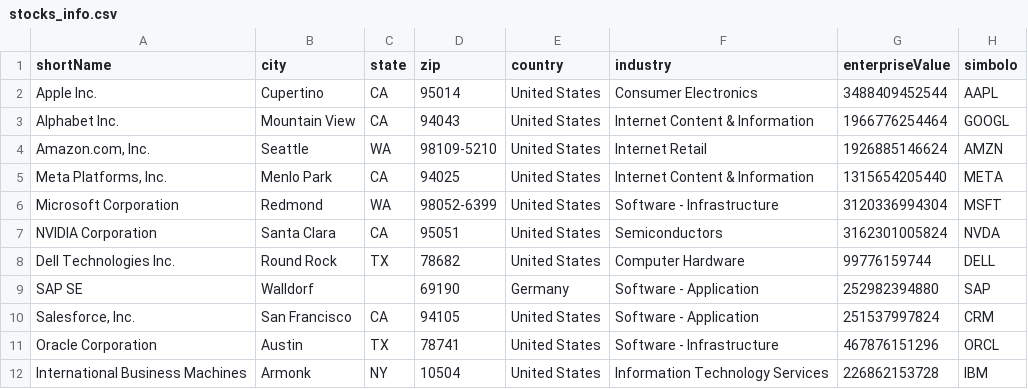
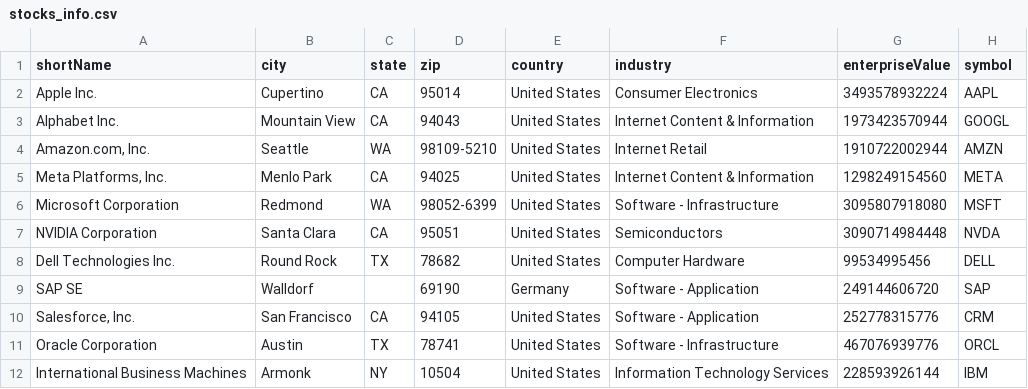
Before and after one commit to daniel-menna/stockrefresh, a CSV file: include/datasets/stocks_info.csv, drawn as a sheet.

```diff
--- a/include/datasets/stocks_info.csv
+++ b/include/datasets/stocks_info.csv
@@ -1,12 +1,12 @@
-shortName,city,state,zip,country,industry,enterpriseValue,simbolo
-Apple Inc.,Cupertino,CA,95014,United States,Consumer Electronics,3488409452544,AAPL
-Alphabet Inc.,Mountain View,CA,94043,United States,Internet Content & Information,1966776254464,GOOGL
-"Amazon.com, Inc.",Seattle,WA,98109-5210,United States,Internet Retail,1926885146624,AMZN
-"Meta Platforms, Inc.",Menlo Park,CA,94025,United States,Internet Content & Information,1315654205440,META
-Microsoft Corporation,Redmond,WA,98052-6399,United States,Software - Infrastructure,3120336994304,MSFT
-NVIDIA Corporation,Santa Clara,CA,95051,United States,Semiconductors,3162301005824,NVDA
-Dell Technologies Inc.,Round Rock,TX,78682,United States,Computer Hardware,99776159744,DELL
-SAP  SE,Walldorf,,69190,Germany,Software - Application,252982394880,SAP
-"Salesforce, Inc.",San Francisco,CA,94105,United States,Software - Application,251537997824,CRM
-Oracle Corporation,Austin,TX,78741,United States,Software - Infrastructure,467876151296,ORCL
-International Business Machines,Armonk,NY,10504,United States,Information Technology Services,226862153728,IBM
+shortName,city,state,zip,country,industry,enterpriseValue,symbol
+Apple Inc.,Cupertino,CA,95014,United States,Consumer Electronics,3493578932224,AAPL
+Alphabet Inc.,Mountain View,CA,94043,United States,Internet Content & Information,1973423570944,GOOGL
+"Amazon.com, Inc.",Seattle,WA,98109-5210,United States,Internet Retail,1910722002944,AMZN
+"Meta Platforms, Inc.",Menlo Park,CA,94025,United States,Internet Content & Information,1298249154560,META
+Microsoft Corporation,Redmond,WA,98052-6399,United States,Software - Infrastructure,3095807918080,MSFT
+NVIDIA Corporation,Santa Clara,CA,95051,United States,Semiconductors,3090714984448,NVDA
+Dell Technologies Inc.,Round Rock,TX,78682,United States,Computer Hardware,99534995456,DELL
+SAP  SE,Walldorf,,69190,Germany,Software - Application,249144606720,SAP
+"Salesforce, Inc.",San Francisco,CA,94105,United States,Software - Application,252778315776,CRM
+Oracle Corporation,Austin,TX,78741,United States,Software - Infrastructure,467076939776,ORCL
+International Business Machines,Armonk,NY,10504,United States,Information Technology Services,228593926144,IBM
```
Also changed, not shown: 19 other files.
